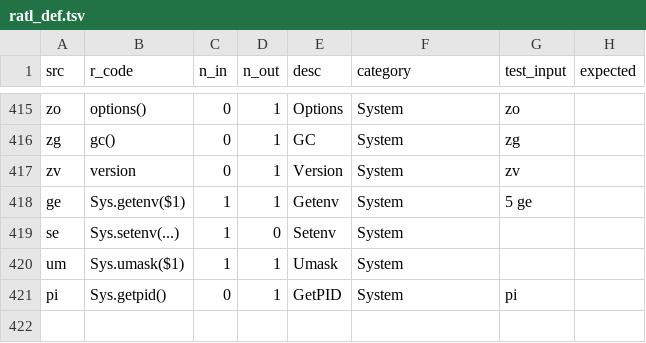
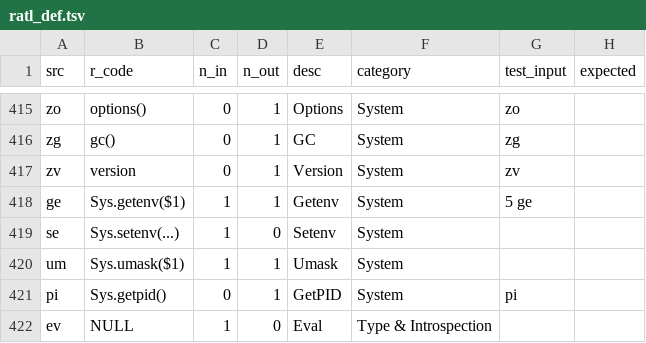
Before and after one commit to vloeibaarglas/RATL, a TSV file: src/ratl_def.tsv, drawn as a sheet; only a part is shown, gaps mark what is left out.

Commit message:
feat: add ev (eval) symbol for meta-programming [skip ci]
- ev pops a string from the stack and executes it as RATL code
- Enables code generation: '3 5 +' ev → 8
- Enables composable programs: '10 D p' ev, etc.

```diff
--- a/src/ratl_def.tsv
+++ b/src/ratl_def.tsv
@@ -421 +421,2 @@ um	Sys.umask($1)	1	1	Umask	System
 pi	Sys.getpid()	0	1	GetPID	System	pi	
+ev	NULL	1	0	Eval	Type & Introspection		
```
Also changed, not shown: 2 other files.
